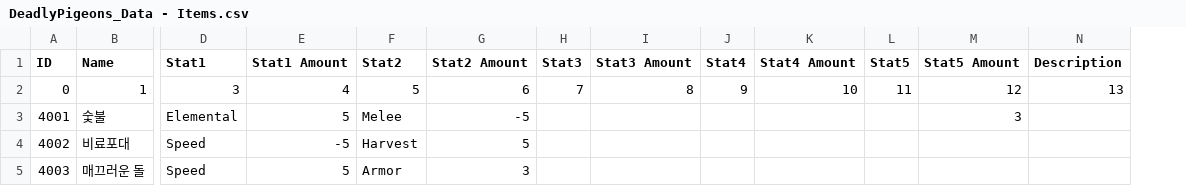
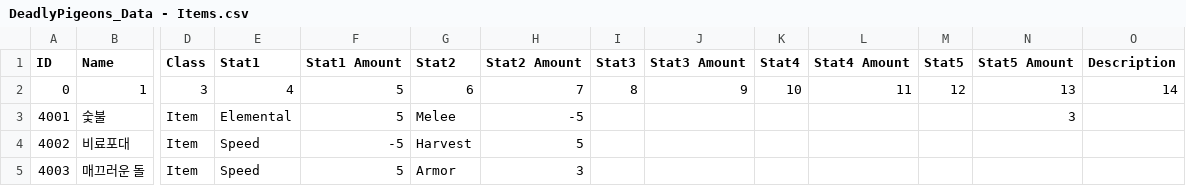
Before and after one commit to insu57/DeadlyPigeons, a CSV file: Assets/Resources/DataTables/DeadlyPigeons_Data - Items.csv, drawn as a sheet; only a part is shown, gaps mark what is left out; addresses are those after the commit; the diff names each change by its address in the sheet, - before the commit and + after, or states it on an @@ line.

```diff
--- a/Assets/Resources/DataTables/DeadlyPigeons_Data - Items.csv
+++ b/Assets/Resources/DataTables/DeadlyPigeons_Data - Items.csv
+column D (Class), rows 2-5: 3 | Item | Item | Item
-E2 (Stat1): 3
+E2 (Stat1): 4
-F2 (Stat1 Amount): 4
+F2 (Stat1 Amount): 5
-G2 (Stat2): 5
+G2 (Stat2): 6
-H2 (Stat2 Amount): 6
+H2 (Stat2 Amount): 7
-I2 (Stat3): 7
+I2 (Stat3): 8
-J2 (Stat3 Amount): 8
+J2 (Stat3 Amount): 9
-K2 (Stat4): 9
+K2 (Stat4): 10
-L2 (Stat4 Amount): 10
+L2 (Stat4 Amount): 11
-M2 (Stat5): 11
+M2 (Stat5): 12
-N2 (Stat5 Amount): 12
+N2 (Stat5 Amount): 13
-O2 (Description): 13
+O2 (Description): 14
```
Also changed, not shown: 20 other files.
